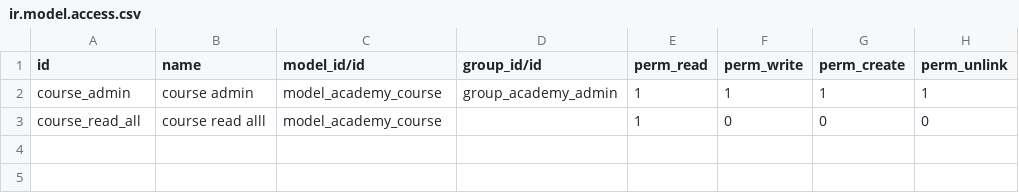
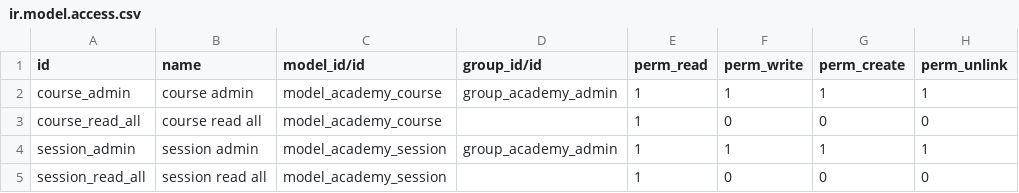
Before and after one commit to tariq-ebiz/odoo13_technical_training, a CSV file: odoo-academy/security/ir.model.access.csv, drawn as a sheet.

```diff
--- a/odoo-academy/security/ir.model.access.csv
+++ b/odoo-academy/security/ir.model.access.csv
@@ -2,2 +2,4 @@ id,name,model_id/id,group_id/id,perm_read,perm_write,perm_create,perm_unlink
 course_admin,course admin ,model_academy_course,group_academy_admin,1,1,1,1
-course_read_all,course read alll,model_academy_course,,1,0,0,0
+course_read_all,course read all,model_academy_course,,1,0,0,0
+session_admin, session admin,model_academy_session,group_academy_admin,1,1,1,1
+session_read_all, session read all, model_academy_session,,1,0,0,0
```
Also changed, not shown: 7 other files.
